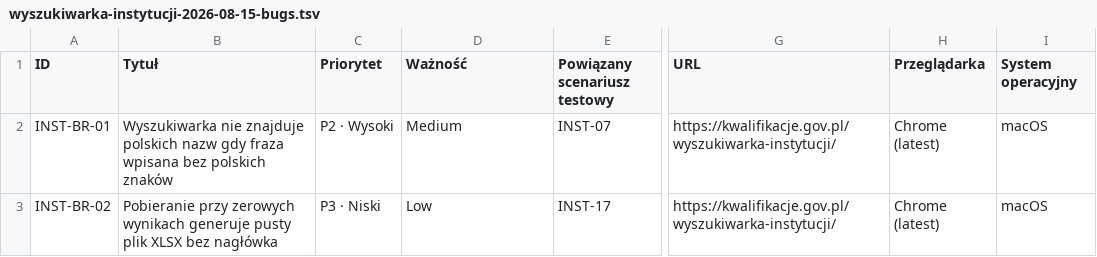
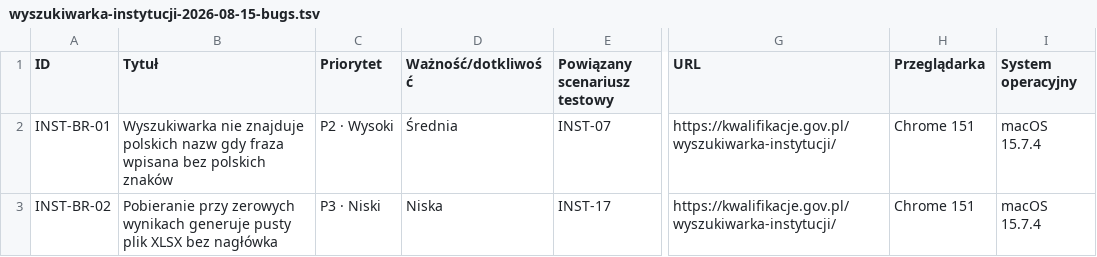
Before and after one commit to crypto-account/playwright-tapsshop-automation, a TSV file: qa-runs/wyszukiwarka-instytucji-2026-08-15-bugs.tsv, drawn as a sheet; only a part is shown, gaps mark what is left out; the diff names each change by its address in the sheet, - before the commit and + after, or states it on an @@ line.

```diff
--- a/qa-runs/wyszukiwarka-instytucji-2026-08-15-bugs.tsv
+++ b/qa-runs/wyszukiwarka-instytucji-2026-08-15-bugs.tsv
-D1: Ważność
+D1: Ważność/dotkliwość
-D2 (Ważność/dotkliwość): Medium
+D2 (Ważność/dotkliwość): Średnia
-H2:H3 (Przeglądarka): Chrome (latest)
+H2:H3 (Przeglądarka): Chrome 151
-I2:I3 (System operacyjny): macOS
+I2:I3 (System operacyjny): macOS 15.7.4
-D3 (Ważność/dotkliwość): Low
+D3 (Ważność/dotkliwość): Niska
```
Also changed, not shown: qa-runs/wyszukiwarka-instytucji-2026-08-15-report.tsv, 4 other files.
